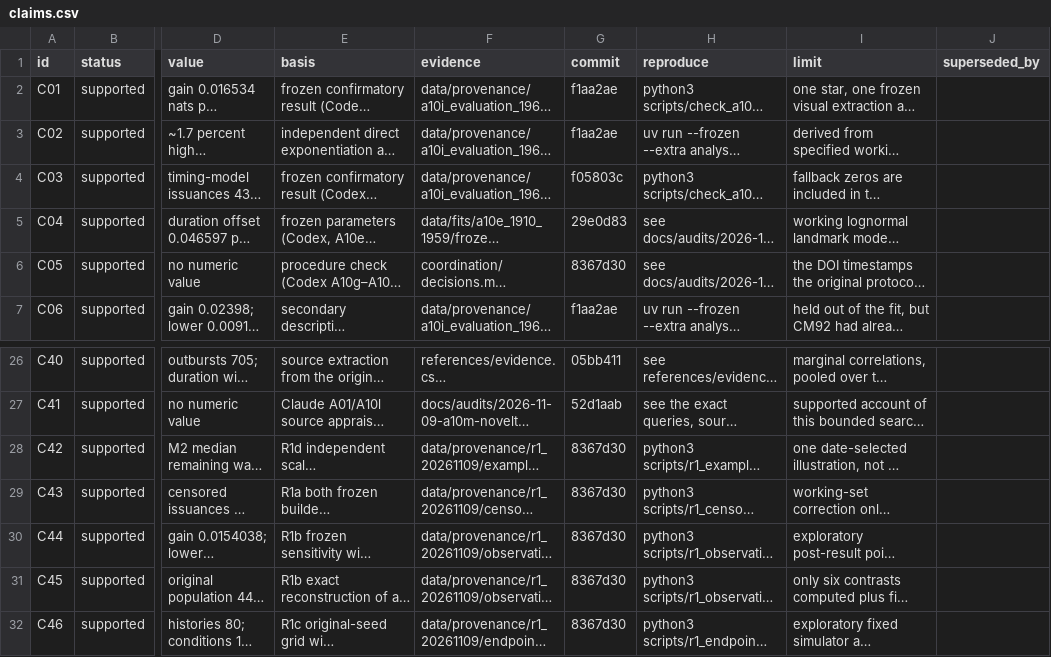
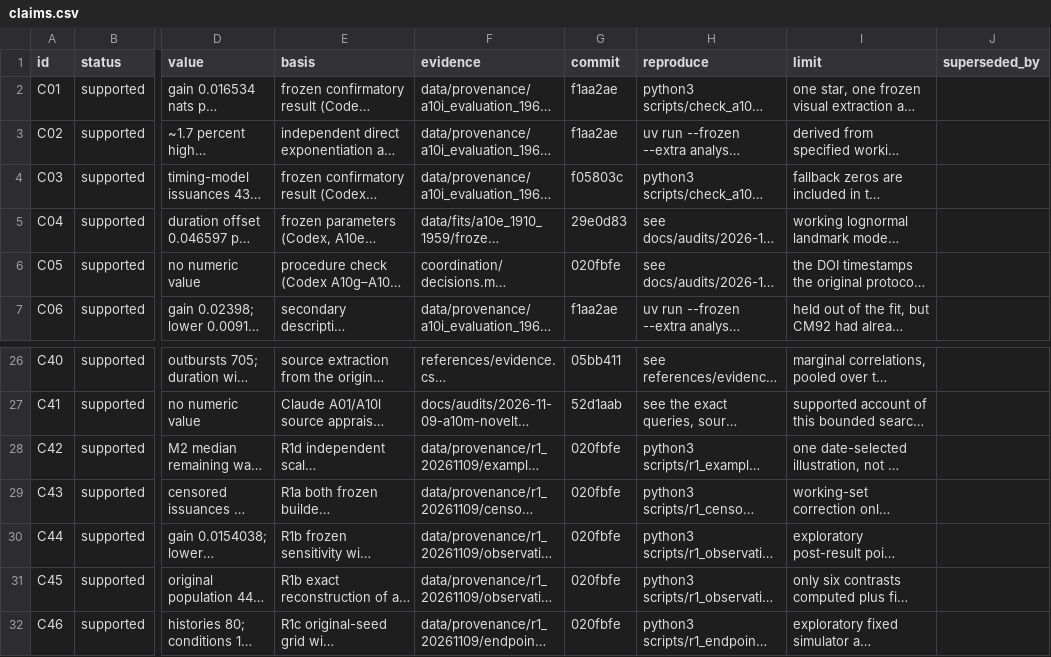
Before and after one commit to BWBrook/dwarf-nova-memory, a CSV file: manuscript/claims.csv, drawn as a sheet; only a part is shown, gaps mark what is left out; long unchanged cells end in …; the diff names each change by its address in the sheet, - before the commit and + after, or states it on an @@ line.

```diff
--- a/manuscript/claims.csv
+++ b/manuscript/claims.csv
-G6 (commit): 8367d30
+G6 (commit): 020fbfe
-G28:G32 (commit): 8367d30
+G28:G32 (commit): 020fbfe
```
